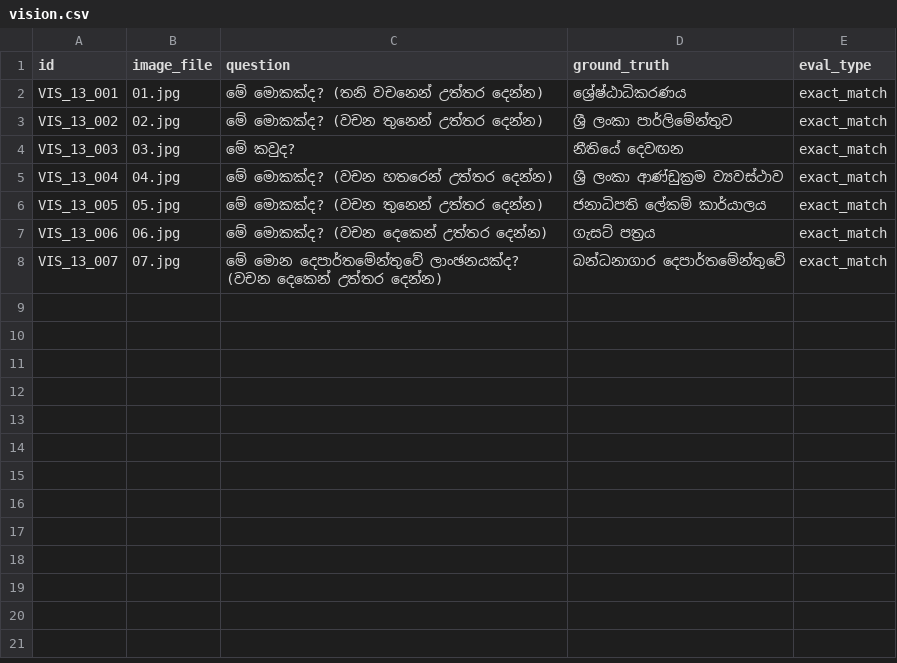
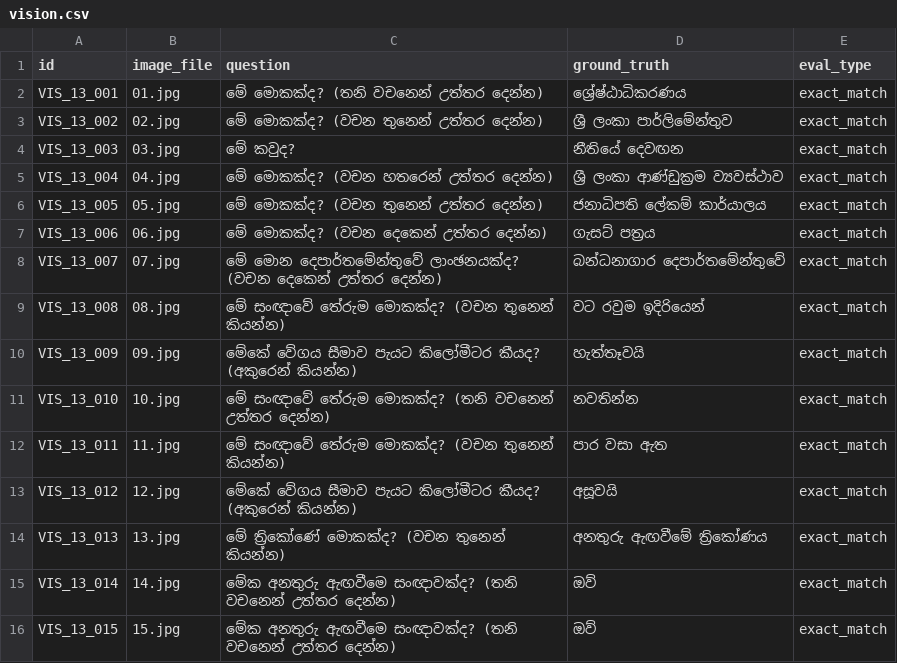
Before and after one commit to SynhalaAI/SynhalEES-Benchmark, a CSV file: benchmark_data/13_sri_lanka_law/vision/vision.csv, drawn as a sheet; the diff names each change by its address in the sheet, - before the commit and + after, or states it on an @@ line.

Commit message:
feat(benchmark): add 8 vision samples to Sri Lanka law dataset
Add vision tasks VIS_13_008 through VIS_13_015 to the Sri Lanka
law benchmark, focusing on traffic and road sign recognition in
Sinhala (speed limits, stop sign, road closure, warning triangle).
Include corresponding image files 08.jpg–15.jpg and normalize the
VIS_13_007 CSV entry formatting.

```diff
--- a/benchmark_data/13_sri_lanka_law/vision/vision.csv
+++ b/benchmark_data/13_sri_lanka_law/vision/vision.csv
+row 9: VIS_13_008 | 08.jpg | මේ සංඥාවේ තේරුම මොකක්ද? (වචන තුනෙන් කියන්න) | වට රවුම ඉදිරියෙන් | exact_match
+row 10: VIS_13_009 | 09.jpg | මේකේ වේගය සීමාව පැයට කිලෝමීටර කීයද? (අකුරෙන් කියන්න) | හැත්තෑවයි | exact_match
+row 11: VIS_13_010 | 10.jpg | මේ සංඥාවේ තේරුම මොකක්ද? (තනි වචනෙන් උත්තර දෙන්න) | නවතින්න | exact_match
+row 12: VIS_13_011 | 11.jpg | මේ සංඥාවේ තේරුම මොකක්ද? (වචන තුනෙන් කියන්න) | පාර වසා ඇත | exact_match
+row 13: VIS_13_012 | 12.jpg | මේකේ වේගය සීමාව පැයට කිලෝමීටර කීයද? (අකුරෙන් කියන්න) | අසූවයි | exact_match
+row 14: VIS_13_013 | 13.jpg | මේ ත්‍රිකෝණේ මොකක්ද? (වචන තුනෙන් කියන්න) | අනතුරු ඇඟවීමේ ත්‍රිකෝණය | exact_match
+row 15: VIS_13_014 | 14.jpg | මේක අනතුරු ඇඟවීමෙ සංඥාවක්ද? (තනි වචනෙන් උත්තර දෙන්න) | ඔව් | exact_match
+row 16: VIS_13_015 | 15.jpg | මේක අනතුරු ඇඟවීමෙ සංඥාවක්ද? (තනි වචනෙන් උත්තර දෙන්න) | ඔව් | exact_match
```
Also changed, not shown: 8 other files.
